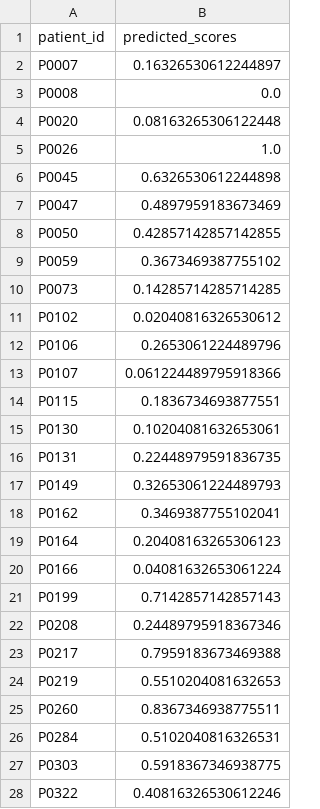
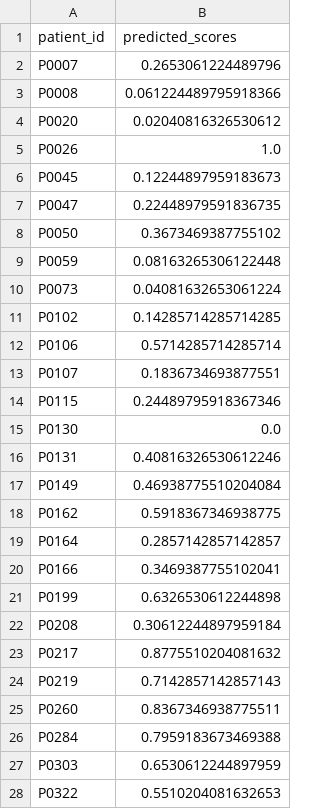
Before and after one commit to joebrashear31/GDG-moffitt-survival-predictor, a CSV file: predictions.csv, drawn as a sheet; only a part is shown; the diff covers the shown part only.

```diff
--- a/predictions.csv
+++ b/predictions.csv
@@ -1,28 +1,28 @@
 patient_id,predicted_scores
-P0007,0.16326530612244897
-P0008,0.0
-P0020,0.08163265306122448
+P0007,0.2653061224489796
+P0008,0.061224489795918366
+P0020,0.02040816326530612
 P0026,1.0
-P0045,0.6326530612244898
-P0047,0.4897959183673469
-P0050,0.42857142857142855
-P0059,0.3673469387755102
-P0073,0.14285714285714285
-P0102,0.02040816326530612
-P0106,0.2653061224489796
-P0107,0.061224489795918366
-P0115,0.1836734693877551
-P0130,0.10204081632653061
-P0131,0.22448979591836735
-P0149,0.32653061224489793
-P0162,0.3469387755102041
-P0164,0.20408163265306123
-P0166,0.04081632653061224
-P0199,0.7142857142857143
-P0208,0.24489795918367346
-P0217,0.7959183673469388
-P0219,0.5510204081632653
+P0045,0.12244897959183673
+P0047,0.22448979591836735
+P0050,0.3673469387755102
+P0059,0.08163265306122448
+P0073,0.04081632653061224
+P0102,0.14285714285714285
+P0106,0.5714285714285714
+P0107,0.1836734693877551
+P0115,0.24489795918367346
+P0130,0.0
+P0131,0.40816326530612246
+P0149,0.46938775510204084
+P0162,0.5918367346938775
+P0164,0.2857142857142857
+P0166,0.3469387755102041
+P0199,0.6326530612244898
+P0208,0.30612244897959184
+P0217,0.8775510204081632
+P0219,0.7142857142857143
 P0260,0.8367346938775511
-P0284,0.5102040816326531
-P0303,0.5918367346938775
-P0322,0.40816326530612246
+P0284,0.7959183673469388
+P0303,0.6530612244897959
+P0322,0.5510204081632653
```
Also changed, not shown: 21 edited cells elsewhere in this file, 1 other file.
